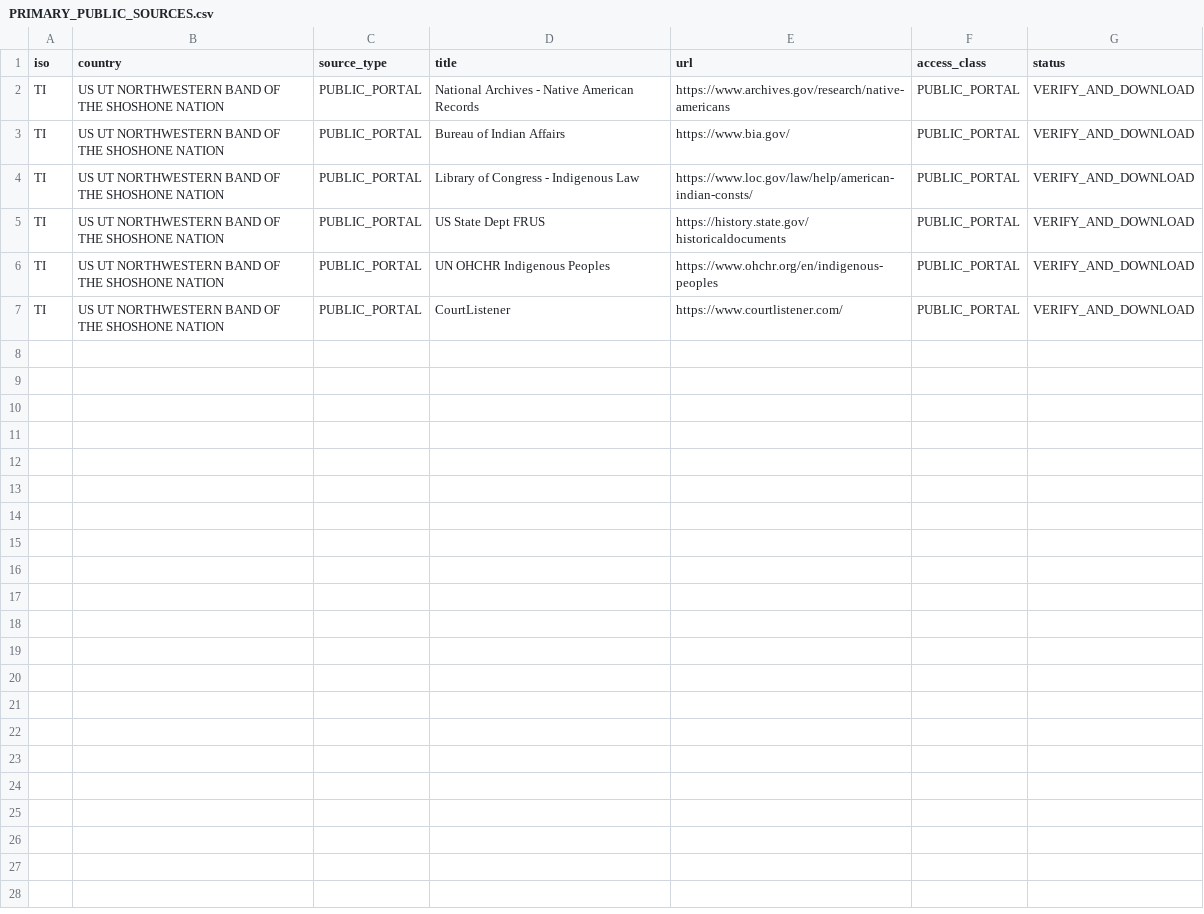
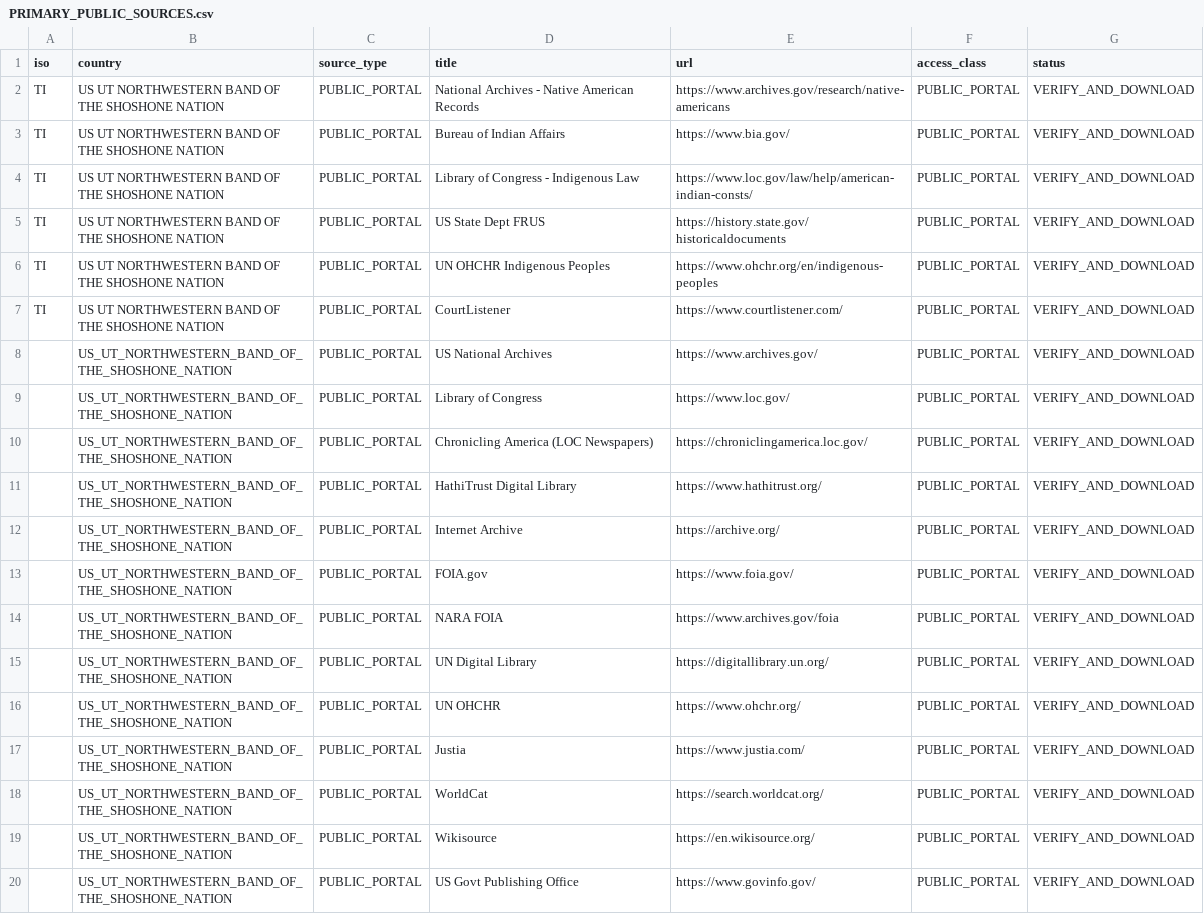
Before and after one commit to GlobalRestitutionAlliance/turtle-island-us-ut-northwestern-band-of-the-shoshone-nation-master-litigation, a CSV file: 03_Evidentiary_Exhibits/PRIMARY_PUBLIC_SOURCES.csv, drawn as a sheet.

Commit message:
Expand primary public source registries (Batch 2)

```diff
--- a/03_Evidentiary_Exhibits/PRIMARY_PUBLIC_SOURCES.csv
+++ b/03_Evidentiary_Exhibits/PRIMARY_PUBLIC_SOURCES.csv
@@ -7 +7,14 @@ TI,US UT NORTHWESTERN BAND OF THE SHOSHONE NATION,PUBLIC_PORTAL,UN OHCHR Indigen
 TI,US UT NORTHWESTERN BAND OF THE SHOSHONE NATION,PUBLIC_PORTAL,CourtListener,https://www.courtlistener.com/,PUBLIC_PORTAL,VERIFY_AND_DOWNLOAD
+,US_UT_NORTHWESTERN_BAND_OF_THE_SHOSHONE_NATION,PUBLIC_PORTAL,US National Archives,https://www.archives.gov/,PUBLIC_PORTAL,VERIFY_AND_DOWNLOAD
+,US_UT_NORTHWESTERN_BAND_OF_THE_SHOSHONE_NATION,PUBLIC_PORTAL,Library of Congress,https://www.loc.gov/,PUBLIC_PORTAL,VERIFY_AND_DOWNLOAD
+,US_UT_NORTHWESTERN_BAND_OF_THE_SHOSHONE_NATION,PUBLIC_PORTAL,Chronicling America (LOC Newspapers),https://chroniclingamerica.loc.gov/,PUBLIC_PORTAL,VERIFY_AND_DOWNLOAD
+,US_UT_NORTHWESTERN_BAND_OF_THE_SHOSHONE_NATION,PUBLIC_PORTAL,HathiTrust Digital Library,https://www.hathitrust.org/,PUBLIC_PORTAL,VERIFY_AND_DOWNLOAD
+,US_UT_NORTHWESTERN_BAND_OF_THE_SHOSHONE_NATION,PUBLIC_PORTAL,Internet Archive,https://archive.org/,PUBLIC_PORTAL,VERIFY_AND_DOWNLOAD
+,US_UT_NORTHWESTERN_BAND_OF_THE_SHOSHONE_NATION,PUBLIC_PORTAL,FOIA.gov,https://www.foia.gov/,PUBLIC_PORTAL,VERIFY_AND_DOWNLOAD
+,US_UT_NORTHWESTERN_BAND_OF_THE_SHOSHONE_NATION,PUBLIC_PORTAL,NARA FOIA,https://www.archives.gov/foia,PUBLIC_PORTAL,VERIFY_AND_DOWNLOAD
+,US_UT_NORTHWESTERN_BAND_OF_THE_SHOSHONE_NATION,PUBLIC_PORTAL,UN Digital Library,https://digitallibrary.un.org/,PUBLIC_PORTAL,VERIFY_AND_DOWNLOAD
+,US_UT_NORTHWESTERN_BAND_OF_THE_SHOSHONE_NATION,PUBLIC_PORTAL,UN OHCHR,https://www.ohchr.org/,PUBLIC_PORTAL,VERIFY_AND_DOWNLOAD
+,US_UT_NORTHWESTERN_BAND_OF_THE_SHOSHONE_NATION,PUBLIC_PORTAL,Justia,https://www.justia.com/,PUBLIC_PORTAL,VERIFY_AND_DOWNLOAD
+,US_UT_NORTHWESTERN_BAND_OF_THE_SHOSHONE_NATION,PUBLIC_PORTAL,WorldCat,https://search.worldcat.org/,PUBLIC_PORTAL,VERIFY_AND_DOWNLOAD
+,US_UT_NORTHWESTERN_BAND_OF_THE_SHOSHONE_NATION,PUBLIC_PORTAL,Wikisource,https://en.wikisource.org/,PUBLIC_PORTAL,VERIFY_AND_DOWNLOAD
+,US_UT_NORTHWESTERN_BAND_OF_THE_SHOSHONE_NATION,PUBLIC_PORTAL,US Govt Publishing Office,https://www.govinfo.gov/,PUBLIC_PORTAL,VERIFY_AND_DOWNLOAD
```
Also changed, not shown: 2 other files.
